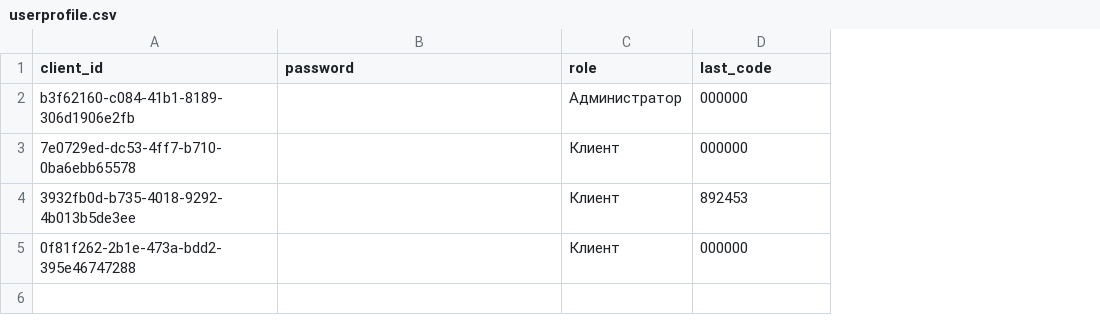
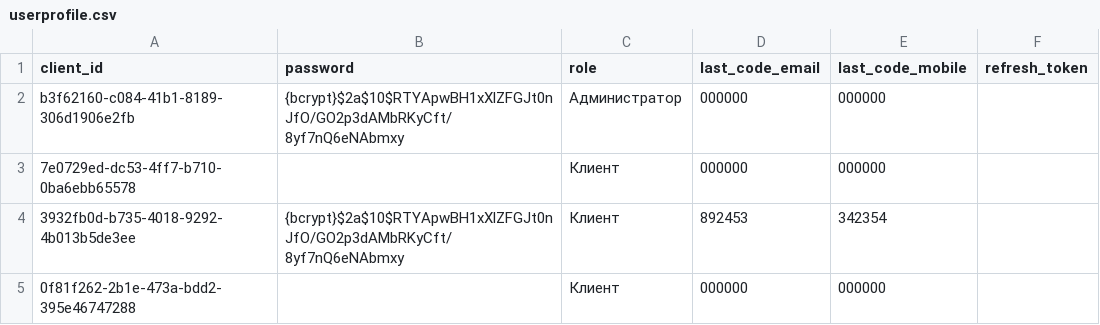
Before and after one commit to LavrikPavlov/java-client-service, a CSV file: src/main/resources/db/changelog/v.0.0.2_csv/userprofile.csv, drawn as a sheet; the diff names each change by its address in the sheet, - before the commit and + after, or states it on an @@ line.

Commit message:
add endpoint for refresh token

```diff
--- a/src/main/resources/db/changelog/v.0.0.2_csv/userprofile.csv
+++ b/src/main/resources/db/changelog/v.0.0.2_csv/userprofile.csv
+column E (last_code_mobile), rows 2-5: 000000 | 000000 | 342354 | 000000
+column F (refresh_token), empty
-D1: last_code
+D1: last_code_email
-B2 (password): (empty)
+B2 (password): {bcrypt}$2a$10$RTYApwBH1xXlZFGJt0nJfO/GO2p3dAMbRKyCft/8yf7nQ6eNAbmxy
-B4 (password): (empty)
+B4 (password): {bcrypt}$2a$10$RTYApwBH1xXlZFGJt0nJfO/GO2p3dAMbRKyCft/8yf7nQ6eNAbmxy
```
Also changed, not shown: 14 other files.
